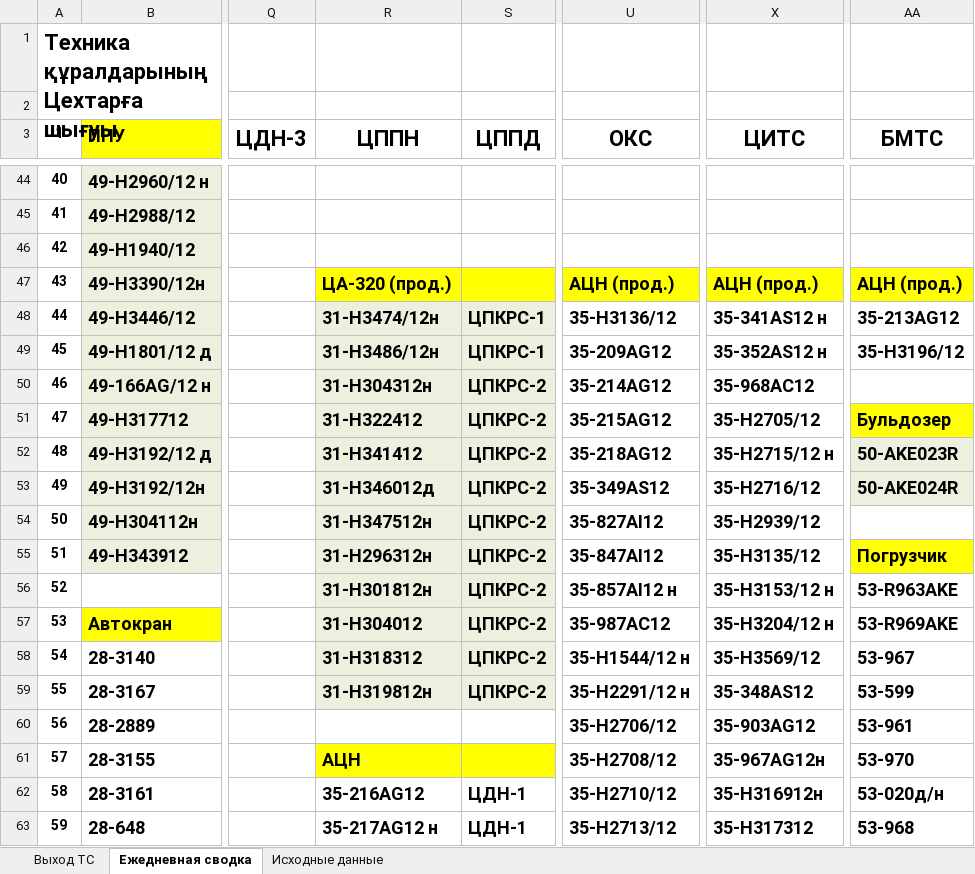
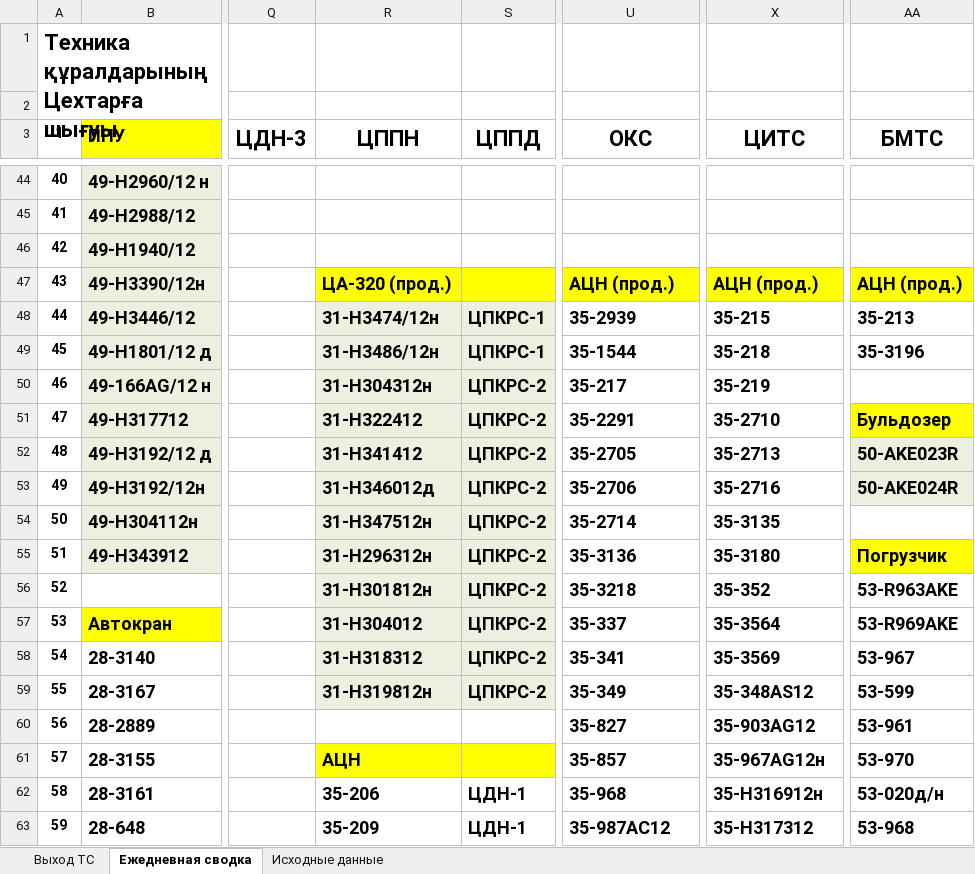
Before and after one commit to aura2889/summary, an Excel workbook: archive/2026-10-25/svod.xlsx, sheet Ежедневная сводка, drawn as a sheet; only a part is shown, gaps mark what is left out; values as stored, in another font and other column widths than the file's, no borders; the diff covers the shown part only; the diff names each change by its address in the sheet, - before the commit and + after, or states it on an @@ line.

```diff
--- a/archive/2026-10-25/svod.xlsx (sheet Ежедневная сводка)
+++ b/archive/2026-10-25/svod.xlsx (sheet Ежедневная сводка)
-U48 (ОКС): 35-Н3136/12
+U48 (ОКС): 35-2939
-X48 (ЦИТС): 35-341AS12 н
+X48 (ЦИТС): 35-215
-AA48 (БМТС): 35-213AG12
+AA48 (БМТС): 35-213
-U49 (ОКС): 35-209AG12
+U49 (ОКС): 35-1544
-X49 (ЦИТС): 35-352AS12 н
+X49 (ЦИТС): 35-218
-AA49 (БМТС): 35-Н3196/12
+AA49 (БМТС): 35-3196
-U50 (ОКС): 35-214AG12
+U50 (ОКС): 35-217
-X50 (ЦИТС): 35-968AC12
+X50 (ЦИТС): 35-219
-U51 (ОКС): 35-215AG12
+U51 (ОКС): 35-2291
-X51 (ЦИТС): 35-Н2705/12
+X51 (ЦИТС): 35-2710
-U52 (ОКС): 35-218AG12
+U52 (ОКС): 35-2705
-X52 (ЦИТС): 35-Н2715/12 н
+X52 (ЦИТС): 35-2713
-U53 (ОКС): 35-349AS12
+U53 (ОКС): 35-2706
-X53 (ЦИТС): 35-Н2716/12
+X53 (ЦИТС): 35-2716
-U54 (ОКС): 35-827AI12
+U54 (ОКС): 35-2714
-X54 (ЦИТС): 35-Н2939/12
+X54 (ЦИТС): 35-3135
-U55 (ОКС): 35-847AI12
+U55 (ОКС): 35-3136
-X55 (ЦИТС): 35-Н3135/12
+X55 (ЦИТС): 35-3180
-U56 (ОКС): 35-857AI12 н
+U56 (ОКС): 35-3218
-X56 (ЦИТС): 35-Н3153/12 н
+X56 (ЦИТС): 35-352
-U57 (ОКС): 35-987AC12
+U57 (ОКС): 35-337
-X57 (ЦИТС): 35-Н3204/12 н
+X57 (ЦИТС): 35-3564
-U58 (ОКС): 35-Н1544/12 н
+U58 (ОКС): 35-341
-X58 (ЦИТС): 35-Н3569/12
+X58 (ЦИТС): 35-3569
-U59 (ОКС): 35-Н2291/12 н
+U59 (ОКС): 35-349
-U60 (ОКС): 35-Н2706/12
+U60 (ОКС): 35-827
-U61 (ОКС): 35-Н2708/12
+U61 (ОКС): 35-857
-R62 (ЦППН): 35-216AG12
+R62 (ЦППН): 35-206
-U62 (ОКС): 35-Н2710/12
+U62 (ОКС): 35-968
-R63 (ЦППН): 35-217AG12 н
+R63 (ЦППН): 35-209
-U63 (ОКС): 35-Н2713/12
+U63 (ОКС): 35-987AC12
```
Also changed, not shown: 10 edited cells elsewhere in this sheet, sheet Исходные данные, raw/BUS.xlsx, 6 other files.
